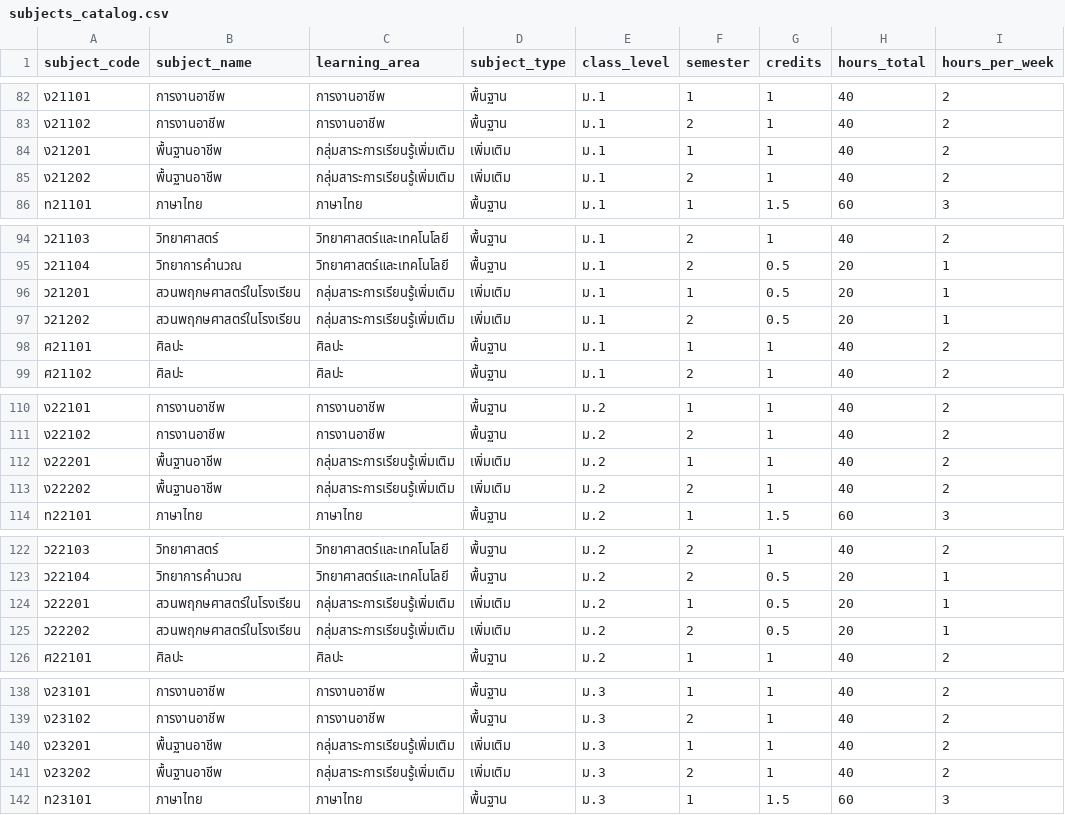
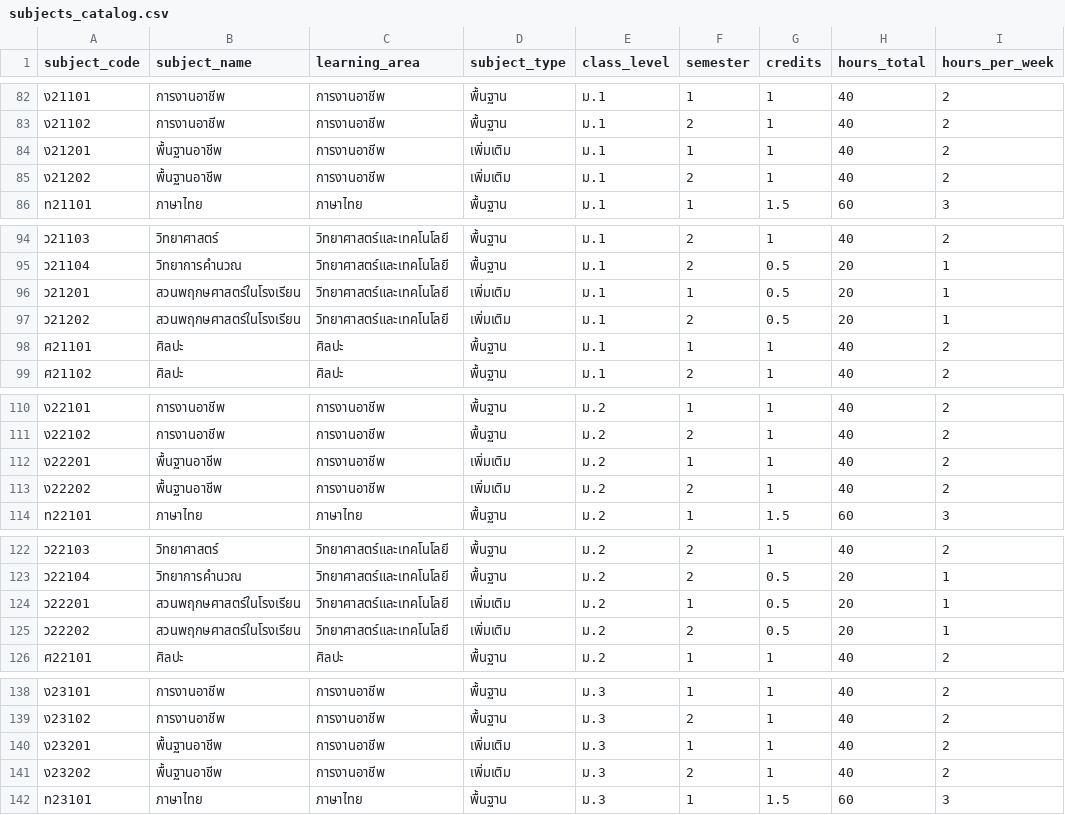
Before and after one commit to thanitrachkul-max/pp5, a CSV file: supabase/seed_source/subjects_catalog.csv, drawn as a sheet; only a part is shown, gaps mark what is left out; the diff covers the shown part only; the diff names each change by its address in the sheet, - before the commit and + after, or states it on an @@ line.

Commit message:
Complete Thai secondary curriculum and sync learning areas

```diff
--- a/supabase/seed_source/subjects_catalog.csv
+++ b/supabase/seed_source/subjects_catalog.csv
-C84:C85 (learning_area): กลุ่มสาระการเรียนรู้เพิ่มเติม
+C84:C85 (learning_area): การงานอาชีพ
-C96:C97 (learning_area): กลุ่มสาระการเรียนรู้เพิ่มเติม
+C96:C97 (learning_area): วิทยาศาสตร์และเทคโนโลยี
-C112:C113 (learning_area): กลุ่มสาระการเรียนรู้เพิ่มเติม
+C112:C113 (learning_area): การงานอาชีพ
-C124:C125 (learning_area): กลุ่มสาระการเรียนรู้เพิ่มเติม
+C124:C125 (learning_area): วิทยาศาสตร์และเทคโนโลยี
-C140:C141 (learning_area): กลุ่มสาระการเรียนรู้เพิ่มเติม
+C140:C141 (learning_area): การงานอาชีพ
```
Also changed, not shown: 20 edited cells elsewhere in this file, 22 other files.
